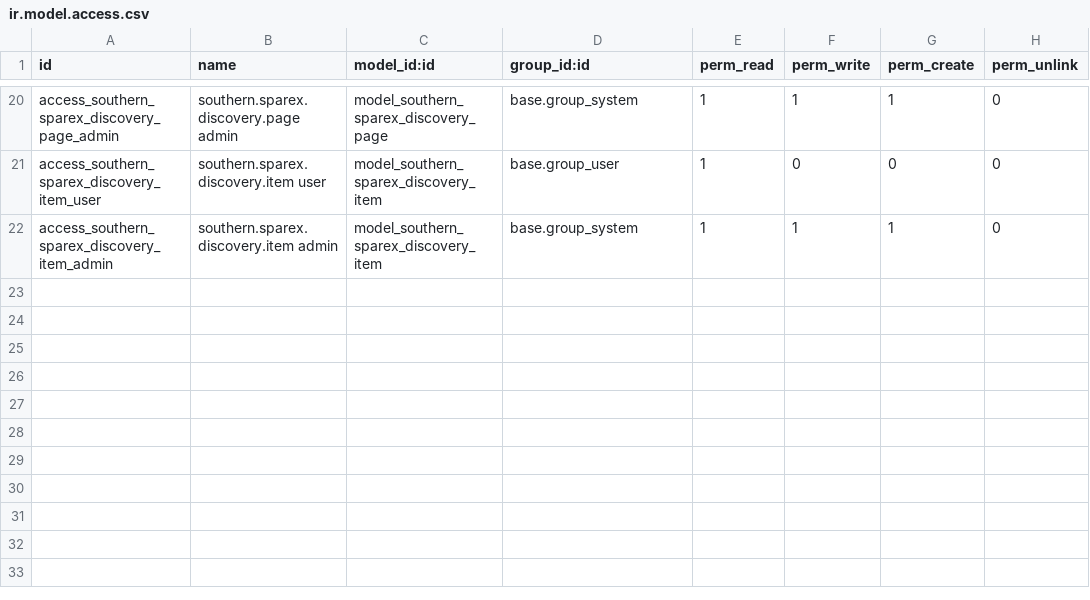
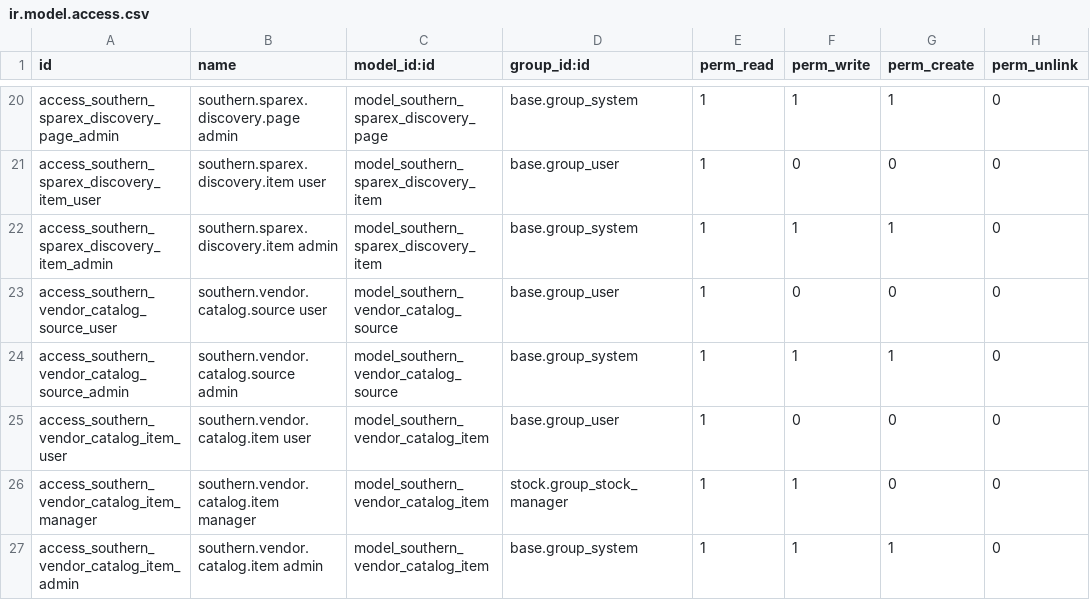
Before and after one commit to Titan-ERP/titan-erp, a CSV file: southern_parts_intelligence/security/ir.model.access.csv, drawn as a sheet; only a part is shown, gaps mark what is left out.

Commit message:
Add scalable vendor catalog staging

```diff
--- a/southern_parts_intelligence/security/ir.model.access.csv
+++ b/southern_parts_intelligence/security/ir.model.access.csv
@@ -22 +22,6 @@ access_southern_sparex_discovery_item_user,southern.sparex.discovery.item user,m
 access_southern_sparex_discovery_item_admin,southern.sparex.discovery.item admin,model_southern_sparex_discovery_item,base.group_system,1,1,1,0
+access_southern_vendor_catalog_source_user,southern.vendor.catalog.source user,model_southern_vendor_catalog_source,base.group_user,1,0,0,0
+access_southern_vendor_catalog_source_admin,southern.vendor.catalog.source admin,model_southern_vendor_catalog_source,base.group_system,1,1,1,0
+access_southern_vendor_catalog_item_user,southern.vendor.catalog.item user,model_southern_vendor_catalog_item,base.group_user,1,0,0,0
+access_southern_vendor_catalog_item_manager,southern.vendor.catalog.item manager,model_southern_vendor_catalog_item,stock.group_stock_manager,1,1,0,0
+access_southern_vendor_catalog_item_admin,southern.vendor.catalog.item admin,model_southern_vendor_catalog_item,base.group_system,1,1,1,0
```
Also changed, not shown: 14 other files.
